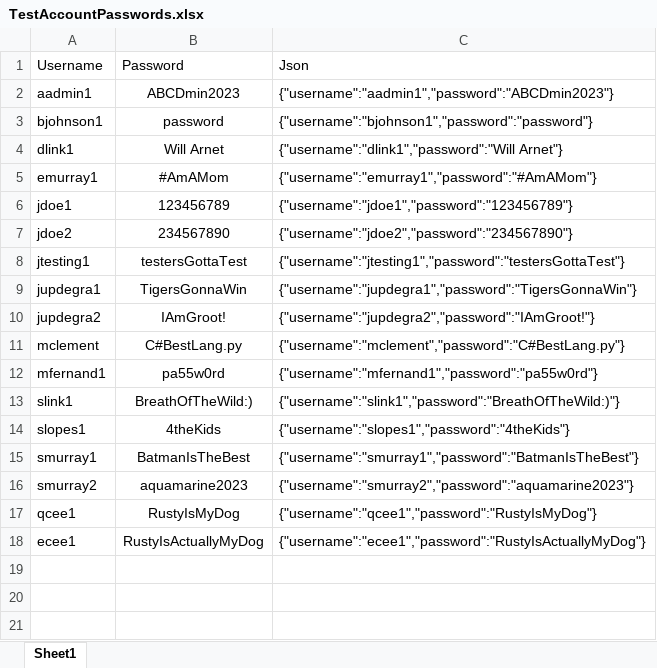
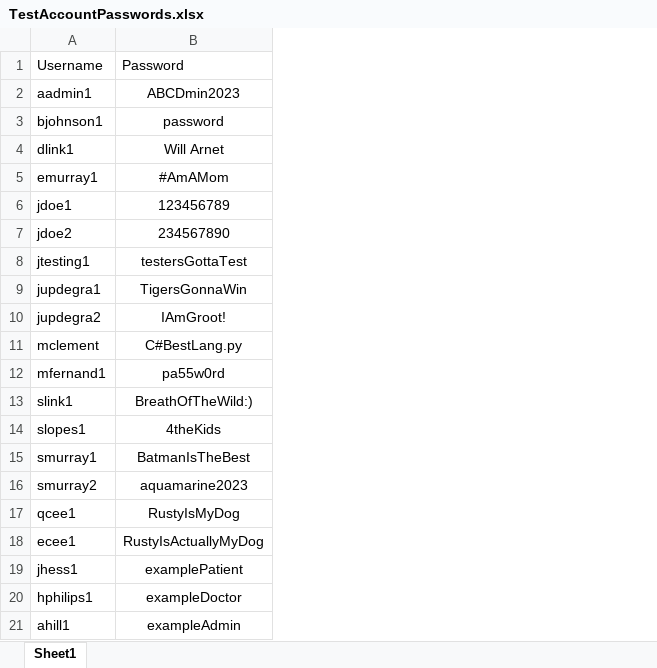
Before and after one commit to LucasFurlong1/hospitalmanagement, an Excel workbook: TestAccountPasswords.xlsx, sheet Sheet1, drawn as a sheet; values as stored, in another font and other column widths than the file's, no borders; removed rows and columns are numbered as before the commit, all else as after; the diff names each change by its address in the sheet, - before the commit and + after, or states it on an @@ line.

```diff
--- a/TestAccountPasswords.xlsx (sheet Sheet1)
+++ b/TestAccountPasswords.xlsx (sheet Sheet1)
-column C, rows 1-18: Json | {"username":"aadmin1","password":"ABCDmin2023"} | {"username":"bjohnson1","password":"password"} | {"username":"dlink1","password":"Will Arnet"} | {"username":"emurray1","password":"#AmAMom"} | {"username":"jdoe1","password":"123456789"} | {"username":"jdoe2","password":"234567890"} | {"username":"jtesting1","password":"testersGottaTest"} | {"username":"jupdegra1","password":"TigersGonnaWin"} | {"username":"jupdegra2","password":"IAmGroot!"} | {"username":"mclement","password":"C#BestLang.py"} | {"username":"mfernand1","password":"pa55w0rd"} | {"username":"slink1","password":"BreathOfTheWild:)"} | {"username":"slopes1","password":"4theKids"} | {"username":"smurray1","password":"BatmanIsTheBest"} | {"username":"smurray2","password":"aquamarine2023"} | {"username":"qcee1","password":"RustyIsMyDog"} | {"username":"ecee1","password":"RustyIsActuallyMyDog"}
+row 19: jhess1 | examplePatient
+row 20: hphilips1 | exampleDoctor
+row 21: ahill1 | exampleAdmin
```
Also changed, not shown: 9 other files.
